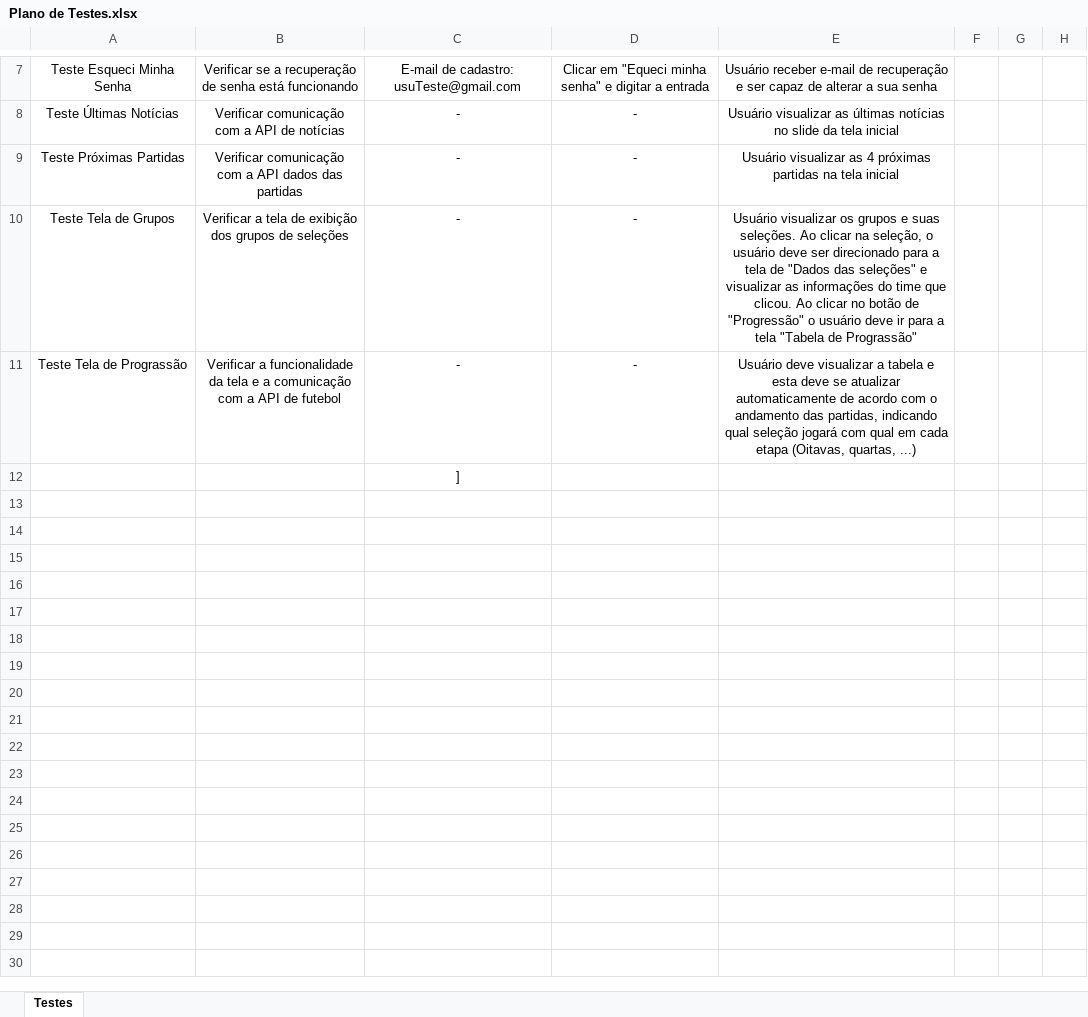
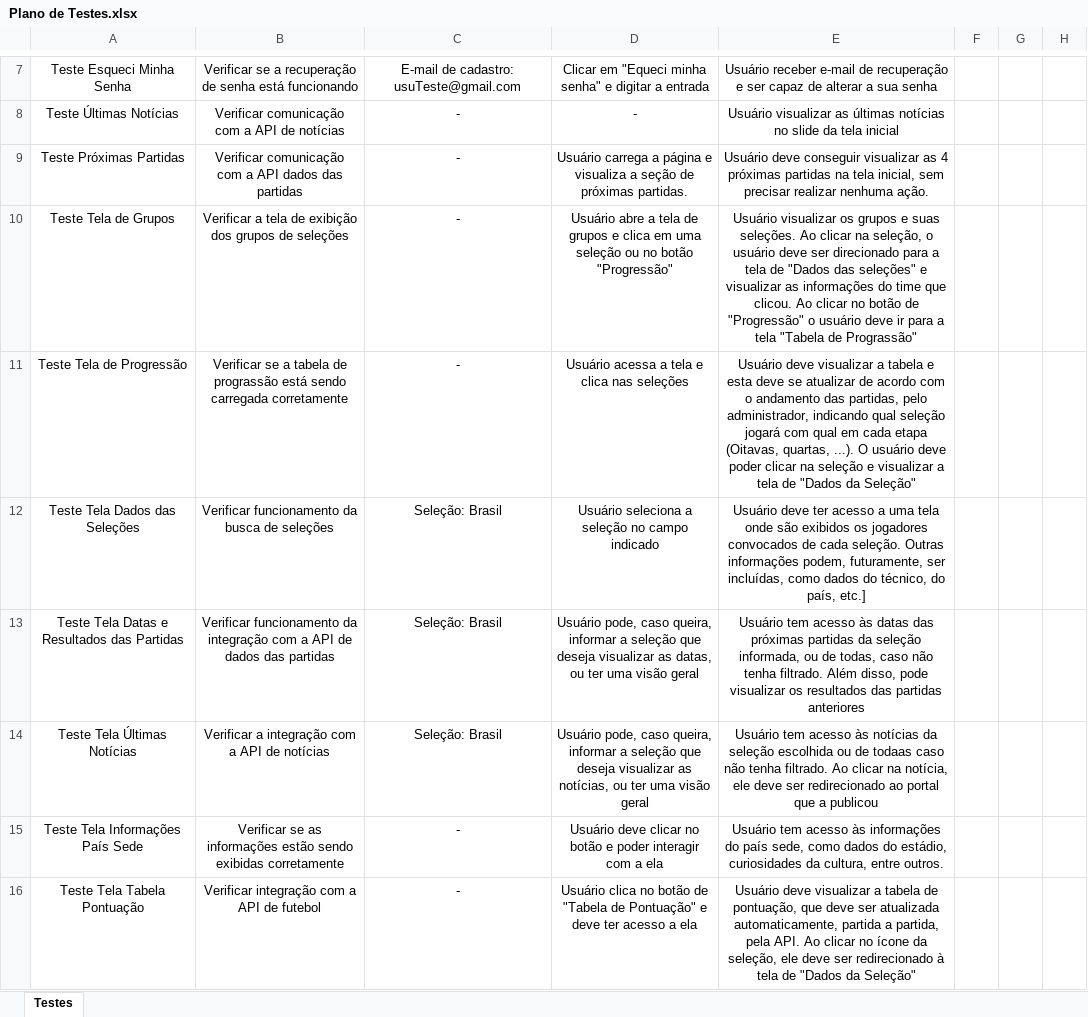
Before and after one commit to Guto3256/SICM, an Excel workbook: Plano de Testes.xlsx, sheet Testes, drawn as a sheet; only a part is shown, gaps mark what is left out; values as stored, in another font and other column widths than the file's, no borders; removed rows and columns are numbered as before the commit, all else as after; the diff names each change by its address in the sheet, - before the commit and + after, or states it on an @@ line.

```diff
--- a/Plano de Testes.xlsx (sheet Testes)
+++ b/Plano de Testes.xlsx (sheet Testes)
-D9: -
+D9: Usuário carrega a página e visualiza a seção de próximas partidas.
-E9: Usuário visualizar as 4 próximas partidas na tela inicial
+E9: Usuário deve conseguir visualizar as 4 próximas partidas na tela inicial, sem precisar realizar nenhuma ação.
-D10: -
+D10: Usuário abre a tela de grupos e clica em uma seleção ou no botão "Progressão"
-A11: Teste Tela de Prograssão
+A11: Teste Tela de Progressão
-B11: Verificar a funcionalidade da tela e a comunicação com a API de futebol
+B11: Verificar se a tabela de prograssão está sendo carregada corretamente
-D11: -
+D11: Usuário acessa a tela e clica nas seleções
-E11: …se atualizar automaticamente de acordo com o andamento das partidas, indicando qual seleção jogará com qual em cada etapa (Oitavas, quartas, ...)
+E11: …se atualizar de acordo com o andamento das partidas, pelo administrador, indicando qual seleção jogará com qual em cada etapa (Oitavas, quartas, ...). O usuário deve poder clicar na seleção e visualizar a tela de "Dados da Seleção"
-row 12:  |  | ]
+row 12: Teste Tela Dados das Seleções | Verificar funcionamento da busca de seleções | Seleção: Brasil | Usuário seleciona a seleção no campo indicado | Usuário deve ter acesso a uma tela onde são exibidos os jogadores convocados de cada seleção. Outras informações podem, futuramente, ser incluídas, como dados do técnico, do país, etc.]
+row 13: Teste Tela Datas e Resultados das Partidas | Verificar funcionamento da integração com a API de dados das partidas | Seleção: Brasil | Usuário pode, caso queira, informar a seleção que deseja visualizar as datas, ou ter uma visão geral | Usuário tem acesso às datas das próximas partidas da seleção informada, ou de todas, caso não tenha filtrado. Além disso, pode visualizar os resultados das partidas anteriores
+row 14: Teste Tela Últimas Notícias | Verificar a integração com a API de notícias | Seleção: Brasil | Usuário pode, caso queira, informar a seleção que deseja visualizar as notícias, ou ter uma visão geral | Usuário tem acesso às notícias da seleção escolhida ou de todaas caso não tenha filtrado. Ao clicar na notícia, ele deve ser redirecionado ao portal que a publicou
+row 15: Teste Tela Informações País Sede | Verificar se as informações estão sendo exibidas corretamente | - | Usuário deve clicar no botão e poder interagir com a ela | Usuário tem acesso às informações do país sede, como dados do estádio, curiosidades da cultura, entre outros.
+row 16: Teste Tela Tabela Pontuação | Verificar integração com a API de futebol | - | Usuário clica no botão de "Tabela de Pontuação" e deve ter acesso a ela | Usuário deve visualizar a tabela de pontuação, que deve ser atualizada automaticamente, partida a partida, pela API. Ao clicar no ícone da seleção, ele deve ser redirecionado à tela de "Dados da Seleção"
```
Also changed, not shown: 1 other file.
